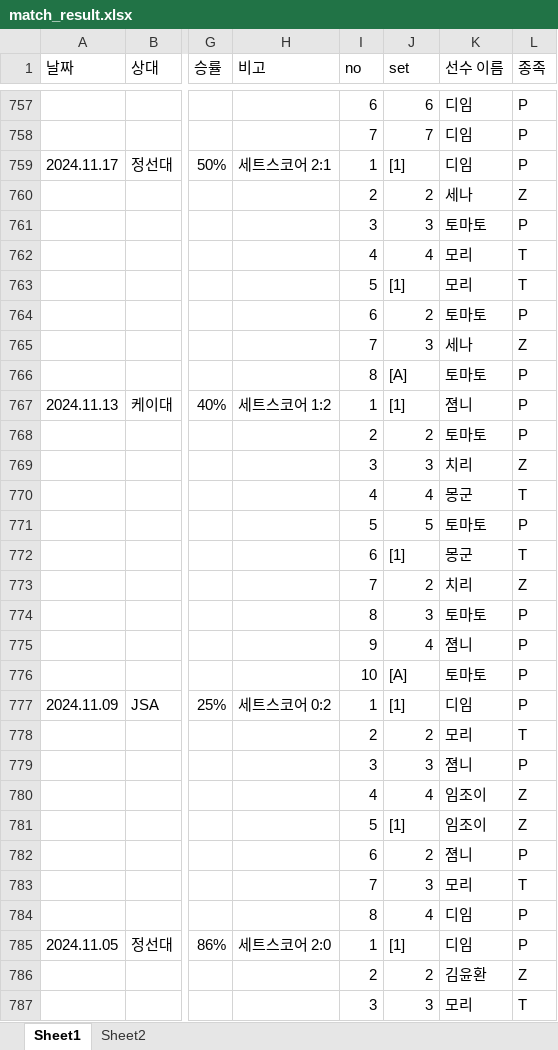
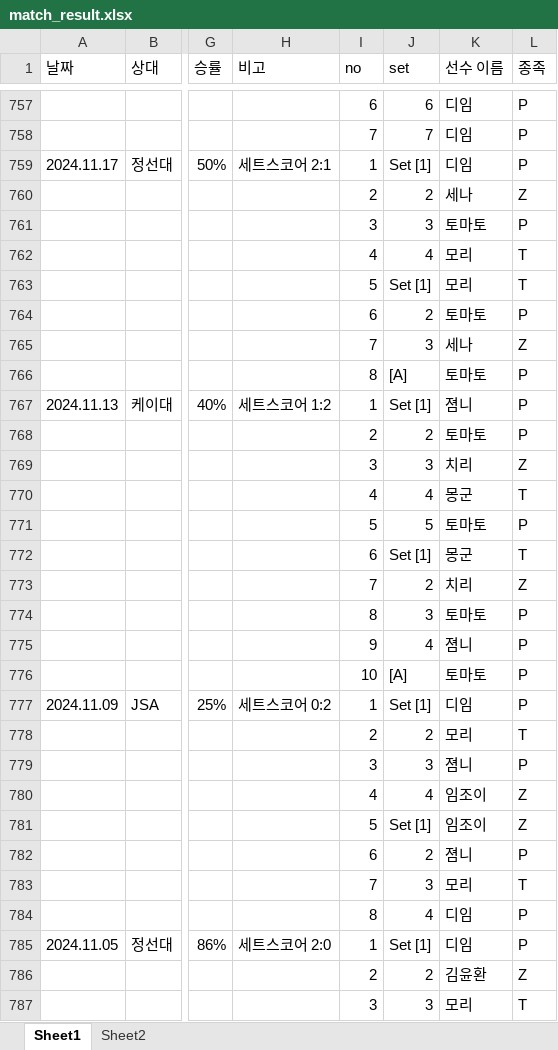
Before and after one commit to tpbnn/mtszsite, an Excel workbook: match_result.xlsx, sheet Sheet1, drawn as a sheet; only a part is shown, gaps mark what is left out; values as stored, in another font and other column widths than the file's, no borders; the diff covers the shown part only; the diff names each change by its address in the sheet, - before the commit and + after, or states it on an @@ line.

Commit message:
Add files via upload

```diff
--- a/match_result.xlsx (sheet Sheet1)
+++ b/match_result.xlsx (sheet Sheet1)
-J759 (set): [1]
+J759 (set): Set [1]
-J763 (set): [1]
+J763 (set): Set [1]
-J767 (set): [1]
+J767 (set): Set [1]
-J772 (set): [1]
+J772 (set): Set [1]
-J777 (set): [1]
+J777 (set): Set [1]
-J781 (set): [1]
+J781 (set): Set [1]
-J785 (set): [1]
+J785 (set): Set [1]
```
Also changed, not shown: 174 edited cells elsewhere in this sheet.
